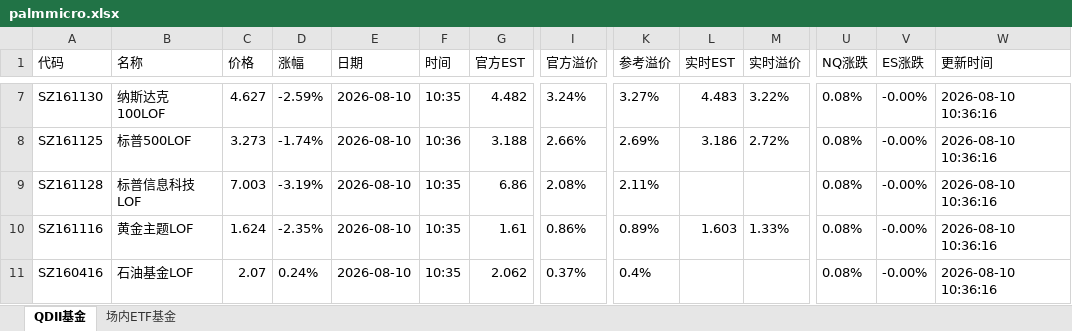
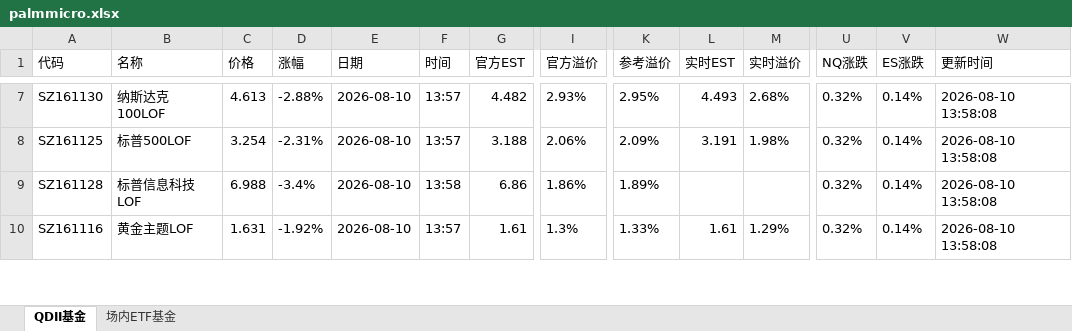
Before and after one commit to codes84/etf-monitor, an Excel workbook: palmmicro.xlsx, sheet QDII基金, drawn as a sheet; only a part is shown, gaps mark what is left out; values as stored, in another font and other column widths than the file's, no borders; removed rows and columns are numbered as before the commit, all else as after; rows hold the shown columns only; the diff covers the shown part only; the diff names each change by its address in the sheet, - before the commit and + after, or states it on an @@ line.

```diff
--- a/palmmicro.xlsx (sheet QDII基金)
+++ b/palmmicro.xlsx (sheet QDII基金)
-C7 (价格): 4.627
+C7 (价格): 4.613
-D7 (涨幅): -2.59%
+D7 (涨幅): -2.88%
-F7 (时间): 10:35
+F7 (时间): 13:57
-I7 (官方溢价): 3.24%
+I7 (官方溢价): 2.93%
-K7 (参考溢价): 3.27%
+K7 (参考溢价): 2.95%
-L7 (实时EST): 4.483
+L7 (实时EST): 4.493
-M7 (实时溢价): 3.22%
+M7 (实时溢价): 2.68%
-U7:U10 (NQ涨跌): 0.08%
+U7:U10 (NQ涨跌): 0.32%
-V7:V10 (ES涨跌): -0.00%
+V7:V10 (ES涨跌): 0.14%
-W7:W10 (更新时间): 2026-08-10 10:36:16
+W7:W10 (更新时间): 2026-08-10 13:58:08
-C8 (价格): 3.273
+C8 (价格): 3.254
-D8 (涨幅): -1.74%
+D8 (涨幅): -2.31%
-F8 (时间): 10:36
+F8 (时间): 13:57
-I8 (官方溢价): 2.66%
+I8 (官方溢价): 2.06%
-K8 (参考溢价): 2.69%
+K8 (参考溢价): 2.09%
-L8 (实时EST): 3.186
+L8 (实时EST): 3.191
-M8 (实时溢价): 2.72%
+M8 (实时溢价): 1.98%
-C9 (价格): 7.003
+C9 (价格): 6.988
-D9 (涨幅): -3.19%
+D9 (涨幅): -3.4%
-F9 (时间): 10:35
+F9 (时间): 13:58
-I9 (官方溢价): 2.08%
+I9 (官方溢价): 1.86%
-K9 (参考溢价): 2.11%
+K9 (参考溢价): 1.89%
-C10 (价格): 1.624
+C10 (价格): 1.631
-D10 (涨幅): -2.35%
+D10 (涨幅): -1.92%
-F10 (时间): 10:35
+F10 (时间): 13:57
-I10 (官方溢价): 0.86%
+I10 (官方溢价): 1.3%
-K10 (参考溢价): 0.89%
+K10 (参考溢价): 1.33%
-L10 (实时EST): 1.603
+L10 (实时EST): 1.61
-M10 (实时溢价): 1.33%
+M10 (实时溢价): 1.29%
-row 11: SZ160416 | 石油基金LOF | 2.07 | 0.24% | 2026-08-10 | 10:35 | 2.062 | 0.37% | 0.4% |  |  | 0.08% | -0.00% | 2026-08-10 10:36:16
```
Also changed, not shown: 15 added rows, 14 removed rows and 121 edited cells elsewhere in this sheet, sheet 场内ETF基金, 1 other file.
